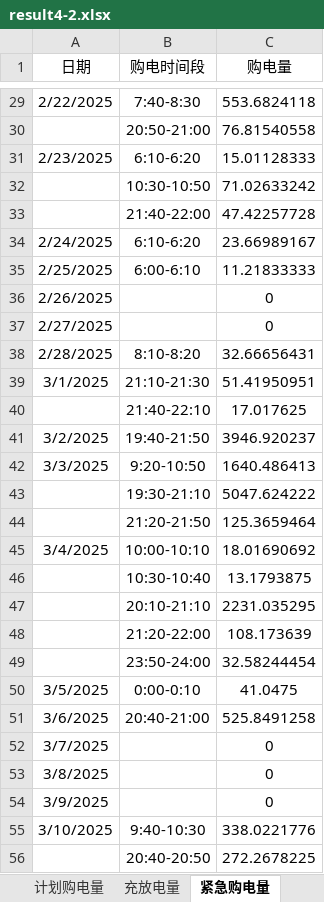
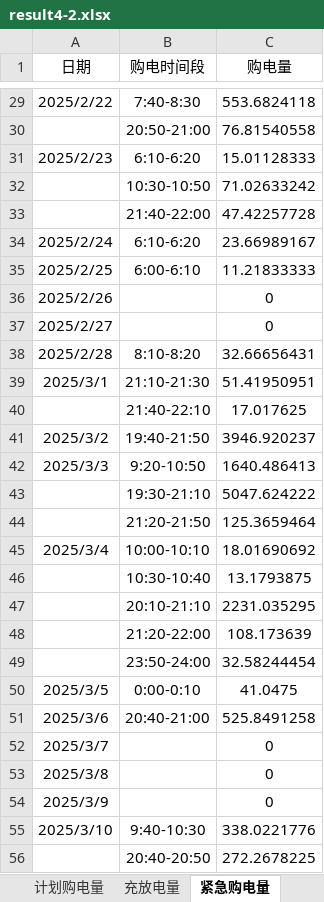
Before and after one commit to BoredDream/updatee, an Excel workbook: data/data/附件5/result4-2.xlsx, sheet 紧急购电量, drawn as a sheet; only a part is shown, gaps mark what is left out; values as stored, in another font and other column widths than the file's, no borders; the diff covers the shown part only; the diff names each change by its address in the sheet, - before the commit and + after, or states it on an @@ line.

```diff
--- a/data/data/附件5/result4-2.xlsx (sheet 紧急购电量)
+++ b/data/data/附件5/result4-2.xlsx (sheet 紧急购电量)
-A29 (日期): 2/22/2025
+A29 (日期): 2025/2/22
-A31 (日期): 2/23/2025
+A31 (日期): 2025/2/23
-A34 (日期): 2/24/2025
+A34 (日期): 2025/2/24
-A35 (日期): 2/25/2025
+A35 (日期): 2025/2/25
-A36 (日期): 2/26/2025
+A36 (日期): 2025/2/26
-A37 (日期): 2/27/2025
+A37 (日期): 2025/2/27
-A38 (日期): 2/28/2025
+A38 (日期): 2025/2/28
-A39 (日期): 3/1/2025
+A39 (日期): 2025/3/1
-A41 (日期): 3/2/2025
+A41 (日期): 2025/3/2
-A42 (日期): 3/3/2025
+A42 (日期): 2025/3/3
-A45 (日期): 3/4/2025
+A45 (日期): 2025/3/4
-A50 (日期): 3/5/2025
+A50 (日期): 2025/3/5
-A51 (日期): 3/6/2025
+A51 (日期): 2025/3/6
-A52 (日期): 3/7/2025
+A52 (日期): 2025/3/7
-A53 (日期): 3/8/2025
+A53 (日期): 2025/3/8
-A54 (日期): 3/9/2025
+A54 (日期): 2025/3/9
-A55 (日期): 3/10/2025
+A55 (日期): 2025/3/10
```
Also changed, not shown: 2 added rows, 2 removed rows and 315 edited cells elsewhere in this sheet, data/data/附件5/result2.xlsx, q2_paper_audit/q2-paper-audit/result2.xlsx, 4 other files.
